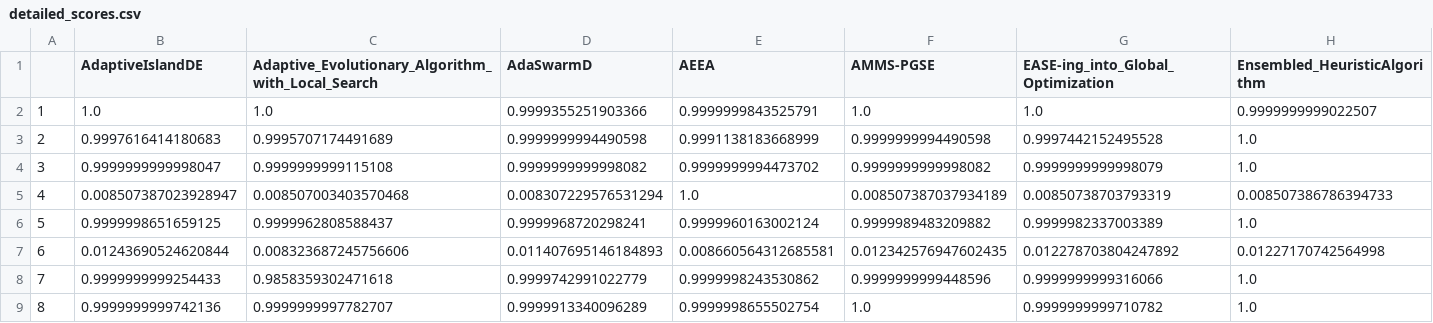
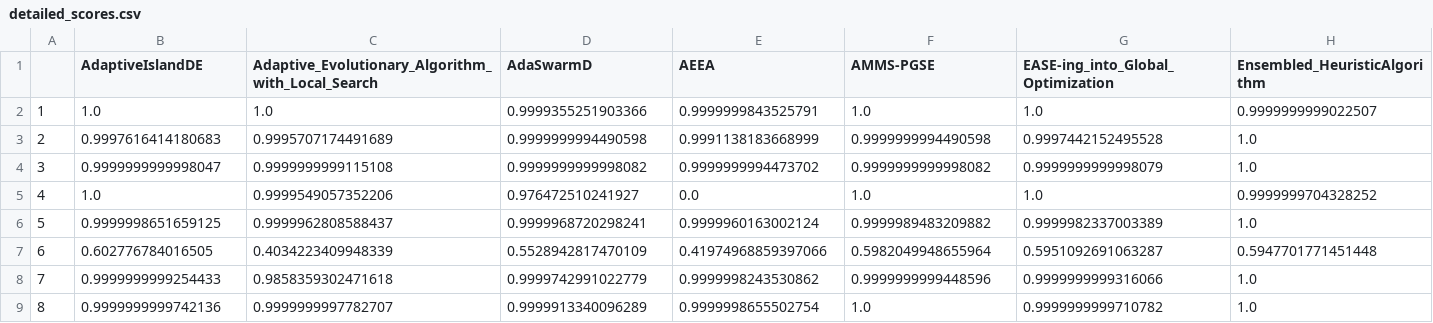
Before and after one commit to TBU-AILab/LLMdesignedEA-comp, a CSV file: competition_results/detailed_scores.csv, drawn as a sheet; only a part is shown; the diff covers the shown part only; the diff names each change by its address in the sheet, - before the commit and + after, or states it on an @@ line.

Commit message:
Results re-evaluated after the scoring issue was discovered by StefanVlad0

```diff
--- a/competition_results/detailed_scores.csv
+++ b/competition_results/detailed_scores.csv
-B5 (AdaptiveIslandDE): 0.008507387023928947
+B5 (AdaptiveIslandDE): 1.0
-C5: 0.008507003403570468
+C5: 0.9999549057352206
-D5 (AdaSwarmD): 0.008307229576531294
+D5 (AdaSwarmD): 0.976472510241927
-E5 (AEEA): 1.0
+E5 (AEEA): 0.0
-F5 (AMMS-PGSE): 0.008507387037934189
+F5 (AMMS-PGSE): 1.0
-G5: 0.00850738703793319
+G5: 1.0
-H5 (Ensembled_HeuristicAlgorithm): 0.008507386786394733
+H5 (Ensembled_HeuristicAlgorithm): 0.9999999704328252
-B7 (AdaptiveIslandDE): 0.01243690524620844
+B7 (AdaptiveIslandDE): 0.602776784016505
-C7: 0.008323687245756606
+C7: 0.4034223409948339
-D7 (AdaSwarmD): 0.011407695146184893
+D7 (AdaSwarmD): 0.5528942817470109
-E7 (AEEA): 0.008660564312685581
+E7 (AEEA): 0.41974968859397066
-F7 (AMMS-PGSE): 0.012342576947602435
+F7 (AMMS-PGSE): 0.5982049948655964
-G7: 0.012278703804247892
+G7: 0.5951092691063287
-H7 (Ensembled_HeuristicAlgorithm): 0.01227170742564998
+H7 (Ensembled_HeuristicAlgorithm): 0.5947701771451448
```
Also changed, not shown: 151 edited cells elsewhere in this file, competition_results/evaluation_summary.csv, competition_results/raw_mean_values.csv, 9 other files.
